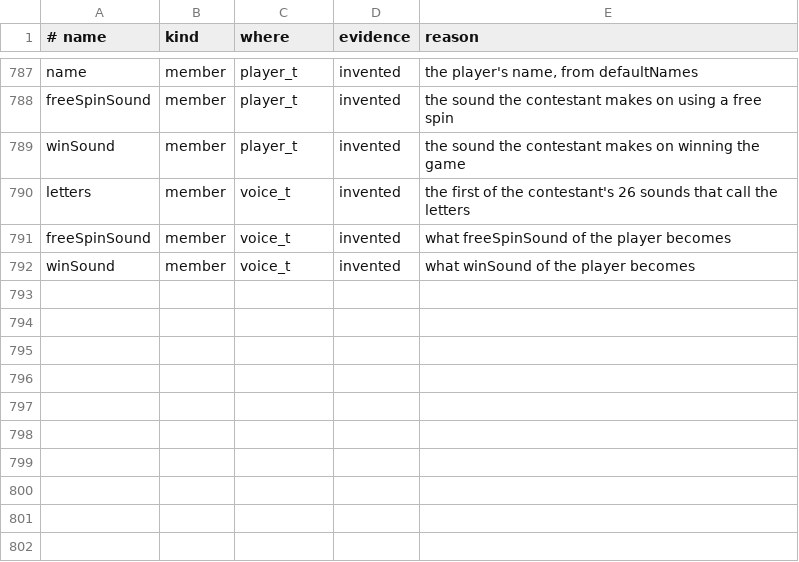
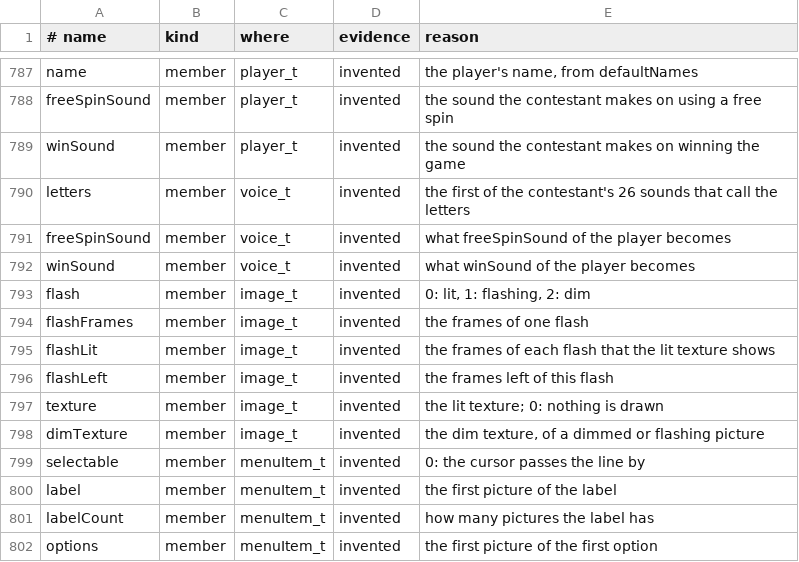
Before and after one commit to TheGh0stShip/Wheel-of-Fortune-N64, a TSV file: config/names.tsv, drawn as a sheet; only a part is shown, gaps mark what is left out; the diff names each change by its address in the sheet, - before the commit and + after, or states it on an @@ line.

```diff
--- a/config/names.tsv
+++ b/config/names.tsv
+row 793: flash | member | image_t | invented | 0: lit, 1: flashing, 2: dim
+row 794: flashFrames | member | image_t | invented | the frames of one flash
+row 795: flashLit | member | image_t | invented | the frames of each flash that the lit texture shows
+row 796: flashLeft | member | image_t | invented | the frames left of this flash
+row 797: texture | member | image_t | invented | the lit texture; 0: nothing is drawn
+row 798: dimTexture | member | image_t | invented | the dim texture, of a dimmed or flashing picture
+row 799: selectable | member | menuItem_t | invented | 0: the cursor passes the line by
+row 800: label | member | menuItem_t | invented | the first picture of the label
+row 801: labelCount | member | menuItem_t | invented | how many pictures the label has
+row 802: options | member | menuItem_t | invented | the first picture of the first option
```
Also changed, not shown: 28 other files.
